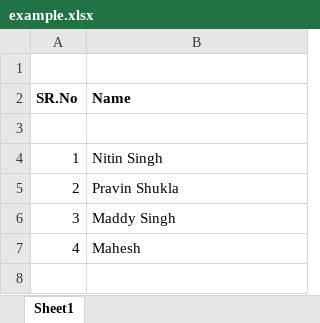
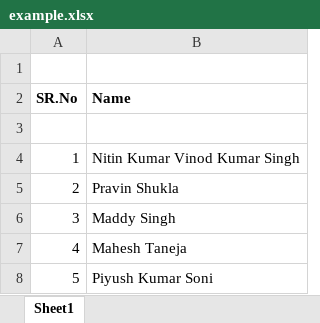
Before and after one commit to hcllead/excel-diff, an Excel workbook: example.xlsx, sheet Sheet1, drawn as a sheet; values as stored, in another font and other column widths than the file's, no borders; the diff names each change by its address in the sheet, - before the commit and + after, or states it on an @@ line.

Commit message:
Updated One Row

```diff
--- a/example.xlsx (sheet Sheet1)
+++ b/example.xlsx (sheet Sheet1)
-B4 (Name): Nitin Singh
+B4 (Name): Nitin Kumar Vinod Kumar Singh
-B7 (Name): Mahesh
+B7 (Name): Mahesh Taneja
+row 8: 5 | Piyush Kumar Soni
```
